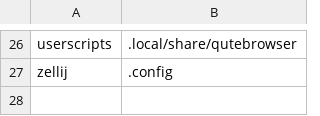
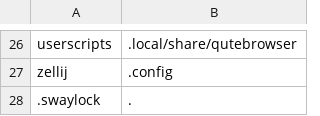
Before and after one commit to kompetenzbolzen/dotfiles, a CSV file: config.csv, drawn as a sheet; only a part is shown, gaps mark what is left out; the diff names each change by its address in the sheet, - before the commit and + after, or states it on an @@ line.

Commit message:
swaylock

```diff
--- a/config.csv
+++ b/config.csv
+row 28: .swaylock | .
```
Also changed, not shown: 1 other file.
